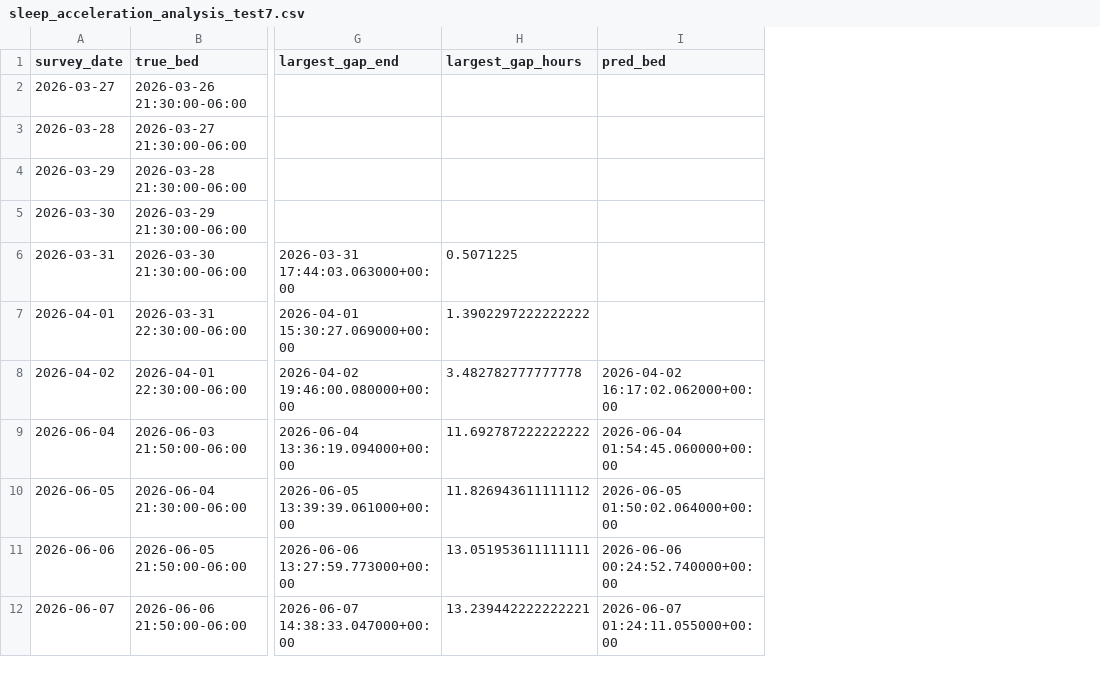
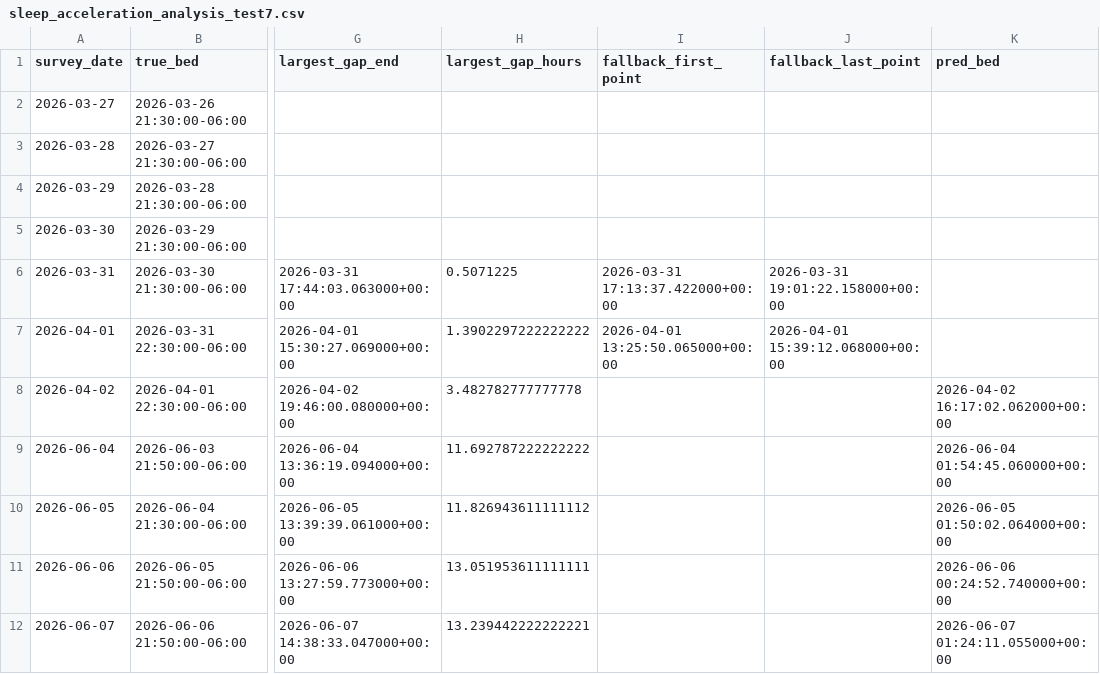
Before and after one commit to sidks/sbim_ml_pipeline, a CSV file: sleep_acceleration_analysis_test7.csv, drawn as a sheet; only a part is shown, gaps mark what is left out; the diff names each change by its address in the sheet, - before the commit and + after, or states it on an @@ line.

Commit message:
Add sleep acceleration analysis csv

```diff
--- a/sleep_acceleration_analysis_test7.csv
+++ b/sleep_acceleration_analysis_test7.csv
+column I (fallback_first_point), rows 6-7: 2026-03-31 17:13:37.422000+00:00 | 2026-04-01 13:25:50.065000+00:00
+column J (fallback_last_point), rows 6-7: 2026-03-31 19:01:22.158000+00:00 | 2026-04-01 15:39:12.068000+00:00
```
